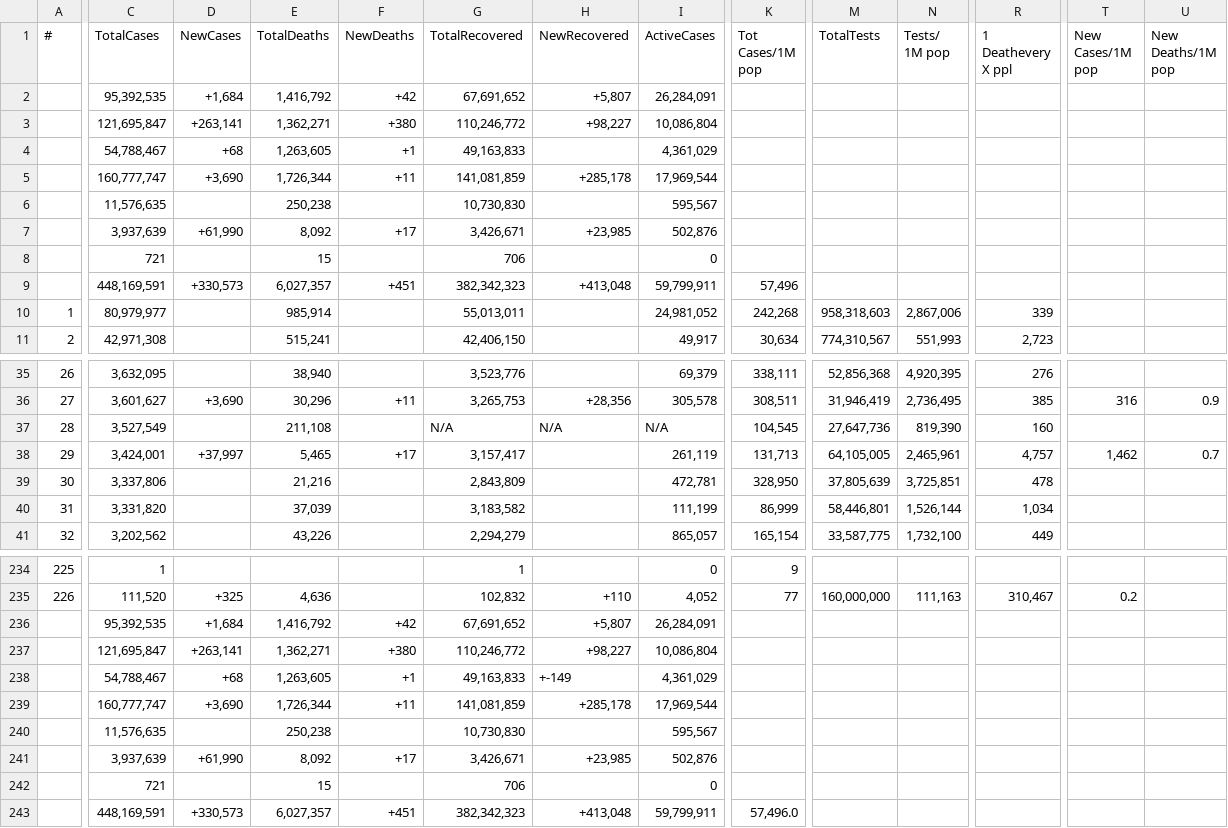
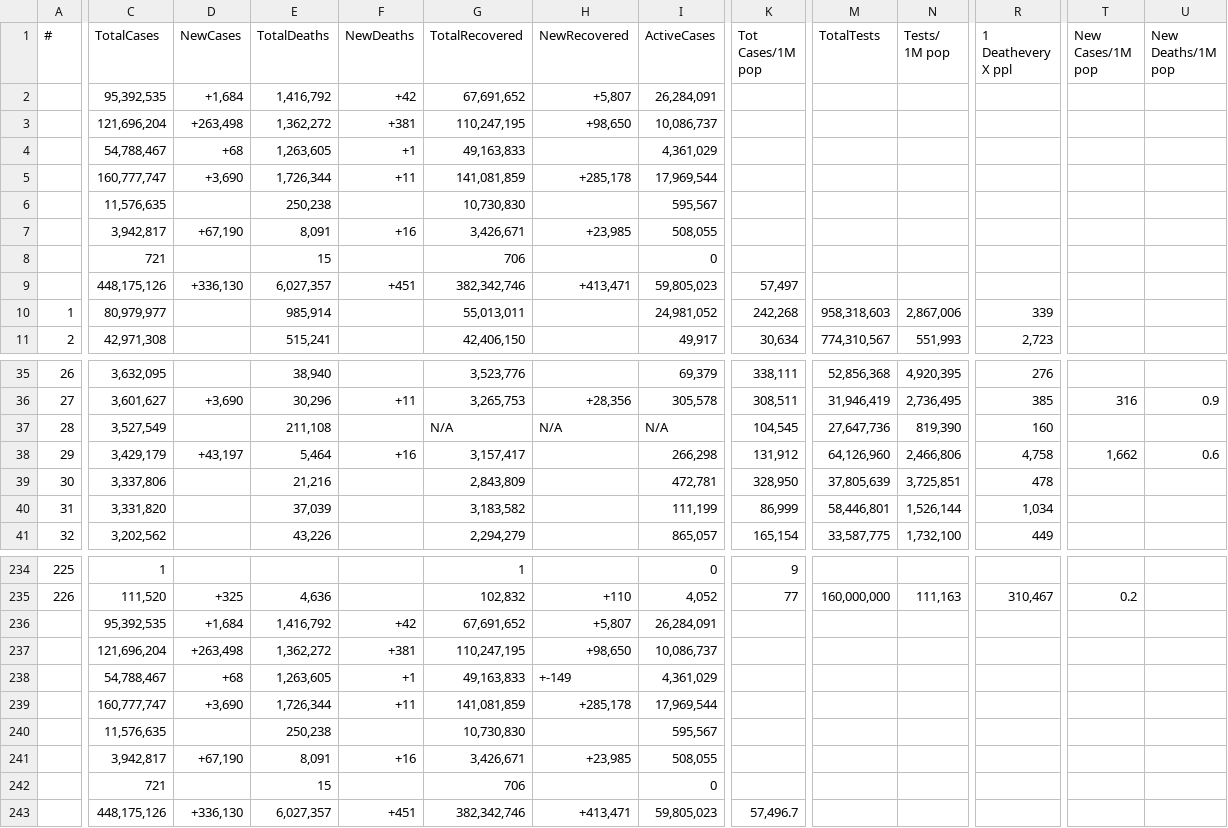
Before and after one commit to Covid-Data-API/Worldometer-Covid-Data-API, a CSV file: Table1.csv, drawn as a sheet; only a part is shown, gaps mark what is left out; removed rows and columns are numbered as before the commit, all else as after; rows hold the shown columns only; the diff covers the shown part only; the diff names each change by its address in the sheet, - before the commit and + after, or states it on an @@ line.

```diff
--- a/Table1.csv
+++ b/Table1.csv
-row 3:  | 121,695,847 | +263,141 | 1,362,271 | +380 | 110,246,772 | +98,227 | 10,086,804
+row 3:  | 121,696,204 | +263,498 | 1,362,272 | +381 | 110,247,195 | +98,650 | 10,086,737
-C7 (TotalCases): 3,937,639
+C7 (TotalCases): 3,942,817
-D7 (NewCases): +61,990
+D7 (NewCases): +67,190
-E7 (TotalDeaths): 8,092
+E7 (TotalDeaths): 8,091
-F7 (NewDeaths): +17
+F7 (NewDeaths): +16
-I7 (ActiveCases): 502,876
+I7 (ActiveCases): 508,055
-C9 (TotalCases): 448,169,591
+C9 (TotalCases): 448,175,126
-D9 (NewCases): +330,573
+D9 (NewCases): +336,130
-G9 (TotalRecovered): 382,342,323
+G9 (TotalRecovered): 382,342,746
-H9 (NewRecovered): +413,048
+H9 (NewRecovered): +413,471
-I9 (ActiveCases): 59,799,911
+I9 (ActiveCases): 59,805,023
-K9 (Tot Cases/1M pop): 57,496
+K9 (Tot Cases/1M pop): 57,497
-C38 (TotalCases): 3,424,001
+C38 (TotalCases): 3,429,179
-D38 (NewCases): +37,997
+D38 (NewCases): +43,197
-E38 (TotalDeaths): 5,465
+E38 (TotalDeaths): 5,464
-F38 (NewDeaths): +17
+F38 (NewDeaths): +16
-I38 (ActiveCases): 261,119
+I38 (ActiveCases): 266,298
-K38 (Tot Cases/1M pop): 131,713
+K38 (Tot Cases/1M pop): 131,912
-M38 (TotalTests): 64,105,005
+M38 (TotalTests): 64,126,960
-N38 (Tests/ 1M pop): 2,465,961
+N38 (Tests/ 1M pop): 2,466,806
-R38 (1 Deathevery X ppl): 4,757
+R38 (1 Deathevery X ppl): 4,758
-T38 (New Cases/1M pop): 1,462
+T38 (New Cases/1M pop): 1,662
-U38 (New Deaths/1M pop): 0.7
+U38 (New Deaths/1M pop): 0.6
-row 237:  | 121,695,847 | +263,141 | 1,362,271 | +380 | 110,246,772 | +98,227 | 10,086,804
+row 237:  | 121,696,204 | +263,498 | 1,362,272 | +381 | 110,247,195 | +98,650 | 10,086,737
-C241 (TotalCases): 3,937,639
+C241 (TotalCases): 3,942,817
-D241 (NewCases): +61,990
+D241 (NewCases): +67,190
-E241 (TotalDeaths): 8,092
+E241 (TotalDeaths): 8,091
-F241 (NewDeaths): +17
+F241 (NewDeaths): +16
-I241 (ActiveCases): 502,876
+I241 (ActiveCases): 508,055
-C243 (TotalCases): 448,169,591
+C243 (TotalCases): 448,175,126
-D243 (NewCases): +330,573
+D243 (NewCases): +336,130
-G243 (TotalRecovered): 382,342,323
+G243 (TotalRecovered): 382,342,746
-H243 (NewRecovered): +413,048
+H243 (NewRecovered): +413,471
-I243 (ActiveCases): 59,799,911
+I243 (ActiveCases): 59,805,023
-K243 (Tot Cases/1M pop): 57,496.0
+K243 (Tot Cases/1M pop): 57,496.7
```
Also changed, not shown: 13 edited cells elsewhere in this file, Table2.csv.
